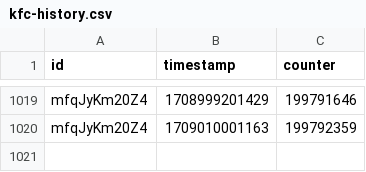
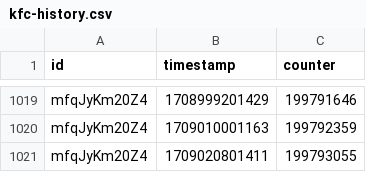
Before and after one commit to bulletin48/kfc200m, a CSV file: data/kfc-history.csv, drawn as a sheet; only a part is shown, gaps mark what is left out.

Commit message:
View count updated.

```diff
--- a/data/kfc-history.csv
+++ b/data/kfc-history.csv
@@ -1020 +1020,2 @@ mfqJyKm20Z4,1708999201429,199791646
 mfqJyKm20Z4,1709010001163,199792359
+mfqJyKm20Z4,1709020801411,199793055
```
Also changed, not shown: 1 other file.
